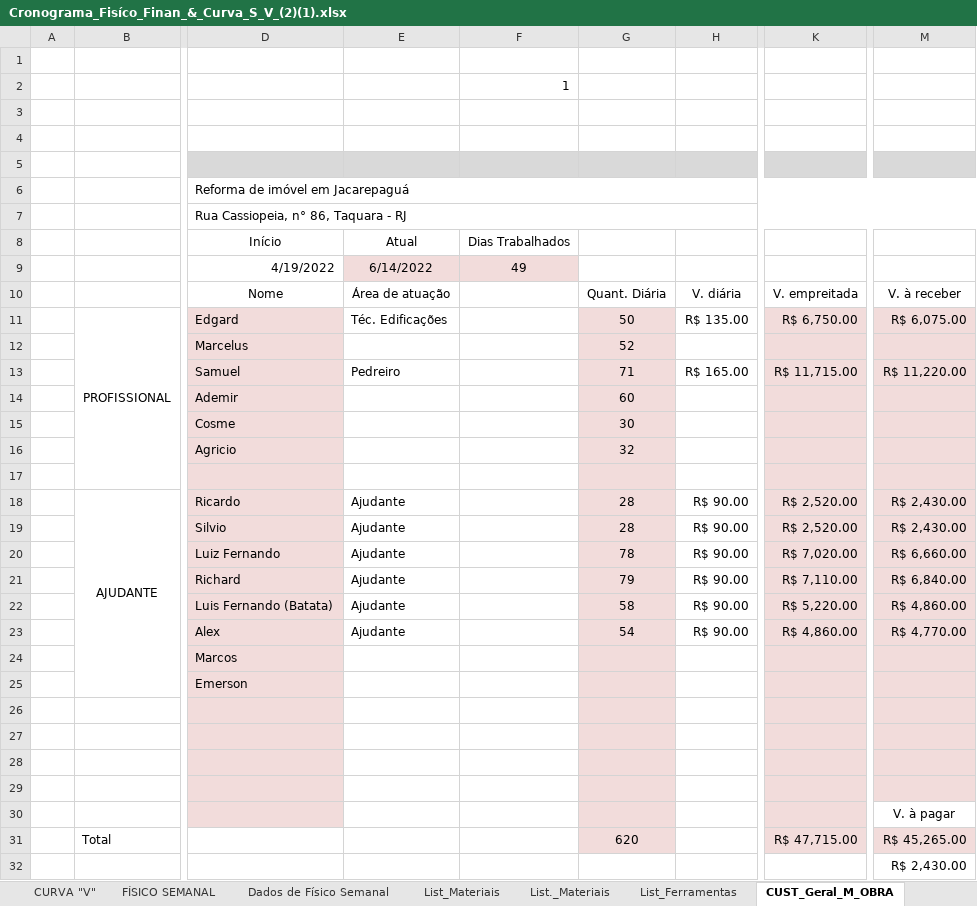
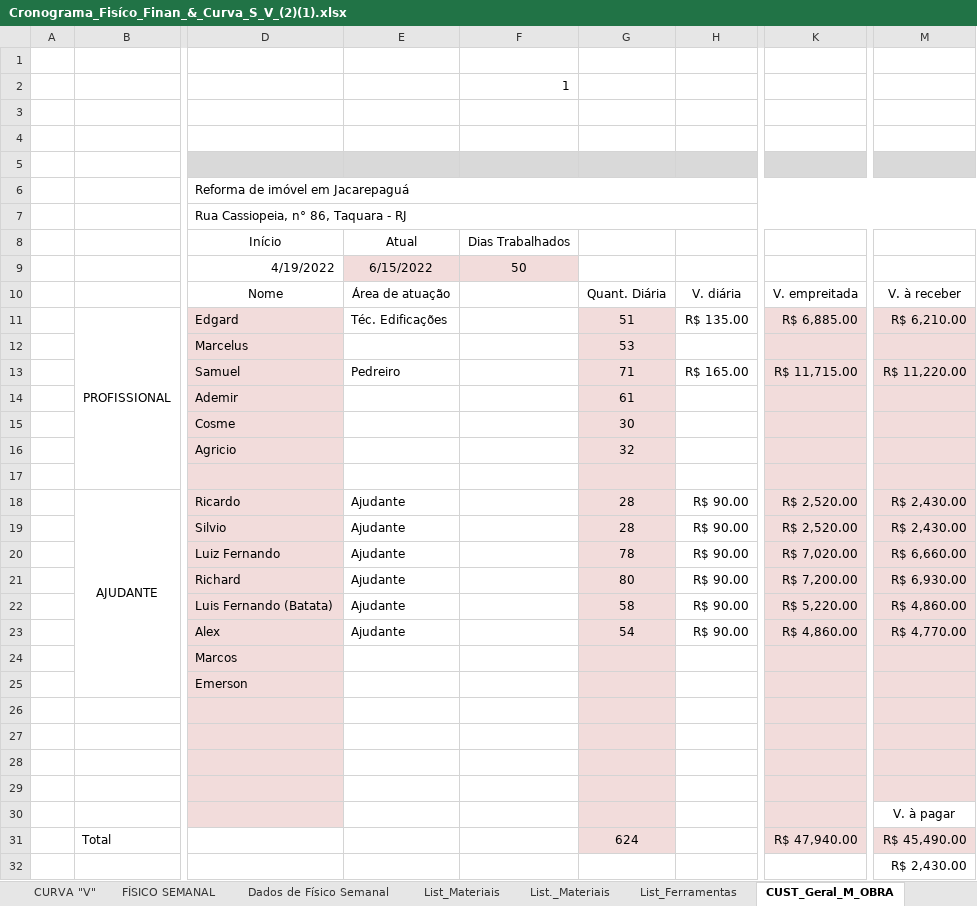
Before and after one commit to EdgardSancosta/Cronograma_Fisico_Financeiro, an Excel workbook: Cronograma_Fisíco_Finan_&_Curva_S_V_(2)(1).xlsx, sheet CUST_Geral_M_OBRA, drawn as a sheet; only a part is shown, gaps mark what is left out; values as stored, in another font and other column widths than the file's, no borders; charts and pictures and conditional formats not drawn; the diff names each change by its address in the sheet, - before the commit and + after, or states it on an @@ line.

```diff
--- a/Cronograma_Fisíco_Finan_&_Curva_S_V_(2)(1).xlsx (sheet CUST_Geral_M_OBRA)
+++ b/Cronograma_Fisíco_Finan_&_Curva_S_V_(2)(1).xlsx (sheet CUST_Geral_M_OBRA)
-E9: 6/14/2022
+E9: 6/15/2022
-F9: 49
+F9: 50
-G11: 50
+G11: 51
-K11: R$ 6,750.00
+K11: R$ 6,885.00
-M11: R$ 6,075.00
+M11: R$ 6,210.00
-G12: 52
+G12: 53
-G14: 60
+G14: 61
-G21: 79
+G21: 80
-K21: R$ 7,110.00
+K21: R$ 7,200.00
-M21: R$ 6,840.00
+M21: R$ 6,930.00
-G31: 620
+G31: 624
-K31: R$ 47,715.00
+K31: R$ 47,940.00
-M31: R$ 45,265.00
+M31: R$ 45,490.00
```
Also changed, not shown: sheet FÍSICO x FINANCEIRO, sheet CUST_Diário_M_Obra, charts or pictures.
